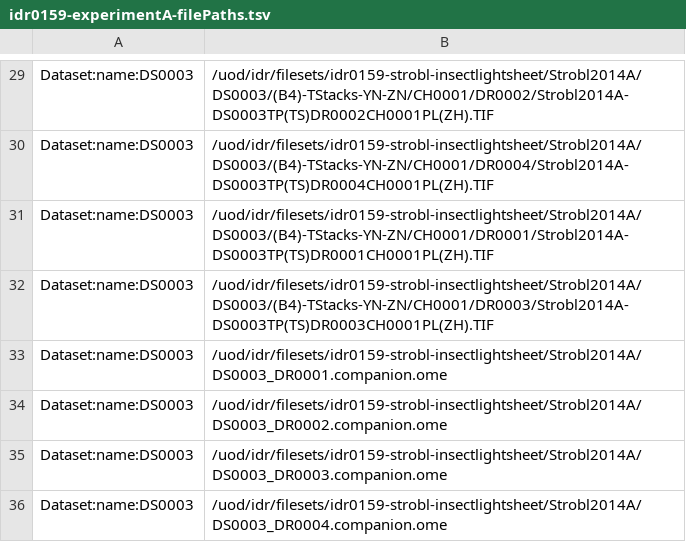
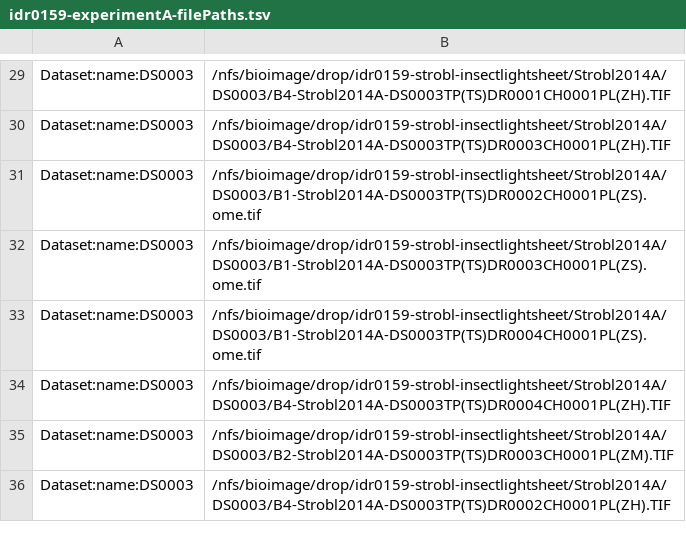
Before and after one commit to IDR/idr0159-strobl-insectlightsheet, a TSV file: experimentA/idr0159-experimentA-filePaths.tsv, drawn as a sheet; only a part is shown, gaps mark what is left out; the diff covers the shown part only; the diff names each change by its address in the sheet, - before the commit and + after, or states it on an @@ line.

Commit message:
Use tifs insteead of companions

```diff
--- a/experimentA/idr0159-experimentA-filePaths.tsv
+++ b/experimentA/idr0159-experimentA-filePaths.tsv
-B29: /uod/idr/filesets/idr0159-strobl-insectlightsheet/Strobl2014A/DS0003/(B4)-TStacks-YN-ZN/CH0001/DR0002/Strobl2014A-DS0003TP(TS)DR0002CH0001PL(ZH).TIF
+B29: /nfs/bioimage/drop/idr0159-strobl-insectlightsheet/Strobl2014A/DS0003/B4-Strobl2014A-DS0003TP(TS)DR0001CH0001PL(ZH).TIF
-B30: /uod/idr/filesets/idr0159-strobl-insectlightsheet/Strobl2014A/DS0003/(B4)-TStacks-YN-ZN/CH0001/DR0004/Strobl2014A-DS0003TP(TS)DR0004CH0001PL(ZH).TIF
+B30: /nfs/bioimage/drop/idr0159-strobl-insectlightsheet/Strobl2014A/DS0003/B4-Strobl2014A-DS0003TP(TS)DR0003CH0001PL(ZH).TIF
-B31: /uod/idr/filesets/idr0159-strobl-insectlightsheet/Strobl2014A/DS0003/(B4)-TStacks-YN-ZN/CH0001/DR0001/Strobl2014A-DS0003TP(TS)DR0001CH0001PL(ZH).TIF
+B31: /nfs/bioimage/drop/idr0159-strobl-insectlightsheet/Strobl2014A/DS0003/B1-Strobl2014A-DS0003TP(TS)DR0002CH0001PL(ZS).ome.tif
-B32: /uod/idr/filesets/idr0159-strobl-insectlightsheet/Strobl2014A/DS0003/(B4)-TStacks-YN-ZN/CH0001/DR0003/Strobl2014A-DS0003TP(TS)DR0003CH0001PL(ZH).TIF
+B32: /nfs/bioimage/drop/idr0159-strobl-insectlightsheet/Strobl2014A/DS0003/B1-Strobl2014A-DS0003TP(TS)DR0003CH0001PL(ZS).ome.tif
-B33: /uod/idr/filesets/idr0159-strobl-insectlightsheet/Strobl2014A/DS0003_DR0001.companion.ome
+B33: /nfs/bioimage/drop/idr0159-strobl-insectlightsheet/Strobl2014A/DS0003/B1-Strobl2014A-DS0003TP(TS)DR0004CH0001PL(ZS).ome.tif
-B34: /uod/idr/filesets/idr0159-strobl-insectlightsheet/Strobl2014A/DS0003_DR0002.companion.ome
+B34: /nfs/bioimage/drop/idr0159-strobl-insectlightsheet/Strobl2014A/DS0003/B4-Strobl2014A-DS0003TP(TS)DR0004CH0001PL(ZH).TIF
-B35: /uod/idr/filesets/idr0159-strobl-insectlightsheet/Strobl2014A/DS0003_DR0003.companion.ome
+B35: /nfs/bioimage/drop/idr0159-strobl-insectlightsheet/Strobl2014A/DS0003/B2-Strobl2014A-DS0003TP(TS)DR0003CH0001PL(ZM).TIF
-B36: /uod/idr/filesets/idr0159-strobl-insectlightsheet/Strobl2014A/DS0003_DR0004.companion.ome
+B36: /nfs/bioimage/drop/idr0159-strobl-insectlightsheet/Strobl2014A/DS0003/B4-Strobl2014A-DS0003TP(TS)DR0002CH0001PL(ZH).TIF
```
Also changed, not shown: 28 edited cells elsewhere in this file.
